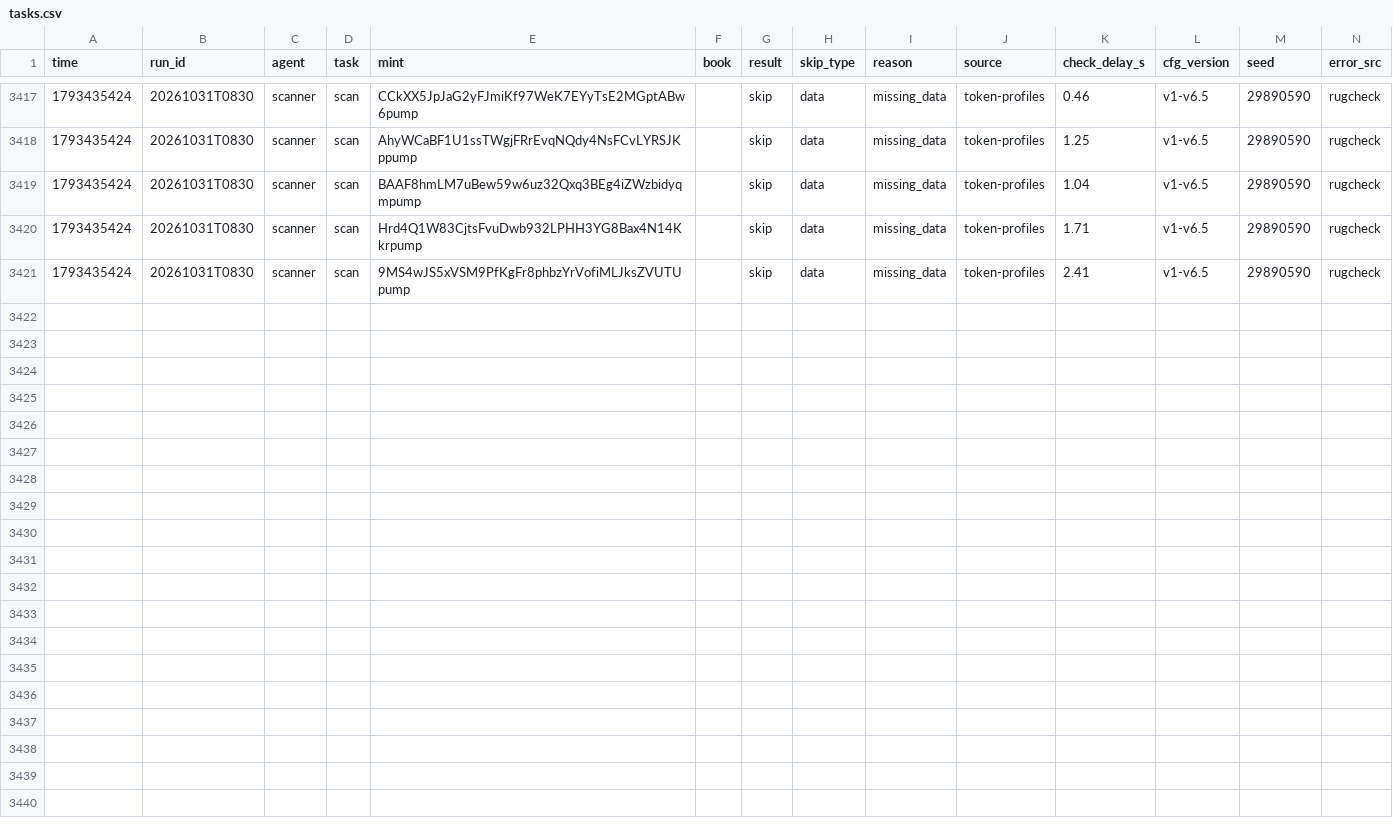
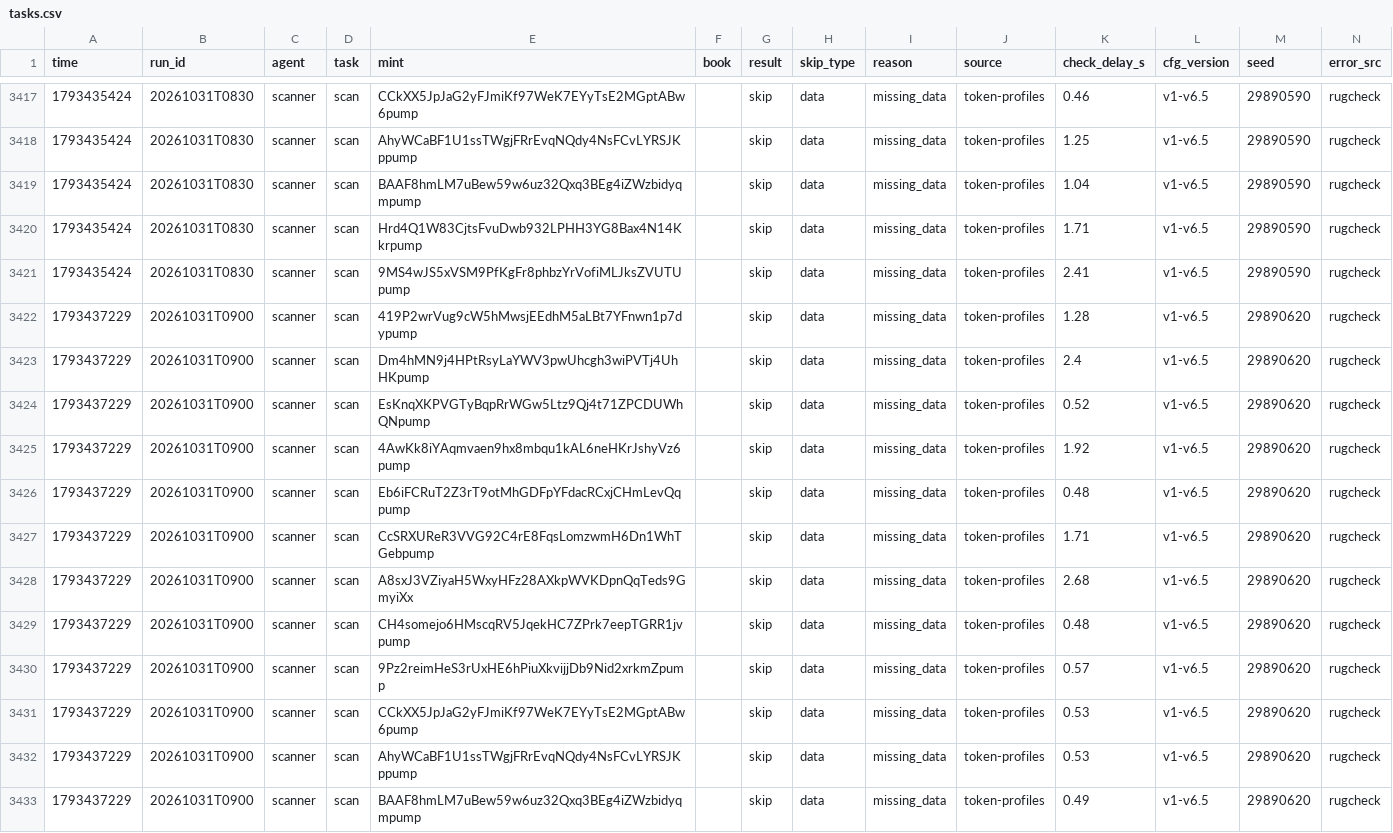
Before and after one commit to Zirqo-Dev/sightline, a CSV file: solana-desk/tasks.csv, drawn as a sheet; only a part is shown, gaps mark what is left out; the diff names each change by its address in the sheet, - before the commit and + after, or states it on an @@ line.

```diff
--- a/solana-desk/tasks.csv
+++ b/solana-desk/tasks.csv
+row 3422: 1793437229 | 20261031T0900 | scanner | scan | 419P2wrVug9cW5hMwsjEEdhM5aLBt7YFnwn1p7dypump |  | skip | data | missing_data | token-profiles | 1.28 | v1-v6.5 | 29890620 | rugcheck
+row 3423: 1793437229 | 20261031T0900 | scanner | scan | Dm4hMN9j4HPtRsyLaYWV3pwUhcgh3wiPVTj4UhHKpump |  | skip | data | missing_data | token-profiles | 2.4 | v1-v6.5 | 29890620 | rugcheck
+row 3424: 1793437229 | 20261031T0900 | scanner | scan | EsKnqXKPVGTyBqpRrWGw5Ltz9Qj4t71ZPCDUWhQNpump |  | skip | data | missing_data | token-profiles | 0.52 | v1-v6.5 | 29890620 | rugcheck
+row 3425: 1793437229 | 20261031T0900 | scanner | scan | 4AwKk8iYAqmvaen9hx8mbqu1kAL6neHKrJshyVz6pump |  | skip | data | missing_data | token-profiles | 1.92 | v1-v6.5 | 29890620 | rugcheck
+row 3426: 1793437229 | 20261031T0900 | scanner | scan | Eb6iFCRuT2Z3rT9otMhGDFpYFdacRCxjCHmLevQqpump |  | skip | data | missing_data | token-profiles | 0.48 | v1-v6.5 | 29890620 | rugcheck
+row 3427: 1793437229 | 20261031T0900 | scanner | scan | CcSRXUReR3VVG92C4rE8FqsLomzwmH6Dn1WhTGebpump |  | skip | data | missing_data | token-profiles | 1.71 | v1-v6.5 | 29890620 | rugcheck
+row 3428: 1793437229 | 20261031T0900 | scanner | scan | A8sxJ3VZiyaH5WxyHFz28AXkpWVKDpnQqTeds9GmyiXx |  | skip | data | missing_data | token-profiles | 2.68 | v1-v6.5 | 29890620 | rugcheck
+row 3429: 1793437229 | 20261031T0900 | scanner | scan | CH4somejo6HMscqRV5JqekHC7ZPrk7eepTGRR1jvpump |  | skip | data | missing_data | token-profiles | 0.48 | v1-v6.5 | 29890620 | rugcheck
+row 3430: 1793437229 | 20261031T0900 | scanner | scan | 9Pz2reimHeS3rUxHE6hPiuXkvijjDb9Nid2xrkmZpump |  | skip | data | missing_data | token-profiles | 0.57 | v1-v6.5 | 29890620 | rugcheck
+row 3431: 1793437229 | 20261031T0900 | scanner | scan | CCkXX5JpJaG2yFJmiKf97WeK7EYyTsE2MGptABw6pump |  | skip | data | missing_data | token-profiles | 0.53 | v1-v6.5 | 29890620 | rugcheck
+row 3432: 1793437229 | 20261031T0900 | scanner | scan | AhyWCaBF1U1ssTWgjFRrEvqNQdy4NsFCvLYRSJKppump |  | skip | data | missing_data | token-profiles | 0.53 | v1-v6.5 | 29890620 | rugcheck
+row 3433: 1793437229 | 20261031T0900 | scanner | scan | BAAF8hmLM7uBew59w6uz32Qxq3BEg4iZWzbidyqmpump |  | skip | data | missing_data | token-profiles | 0.49 | v1-v6.5 | 29890620 | rugcheck
```
Also changed, not shown: 5 other files.
